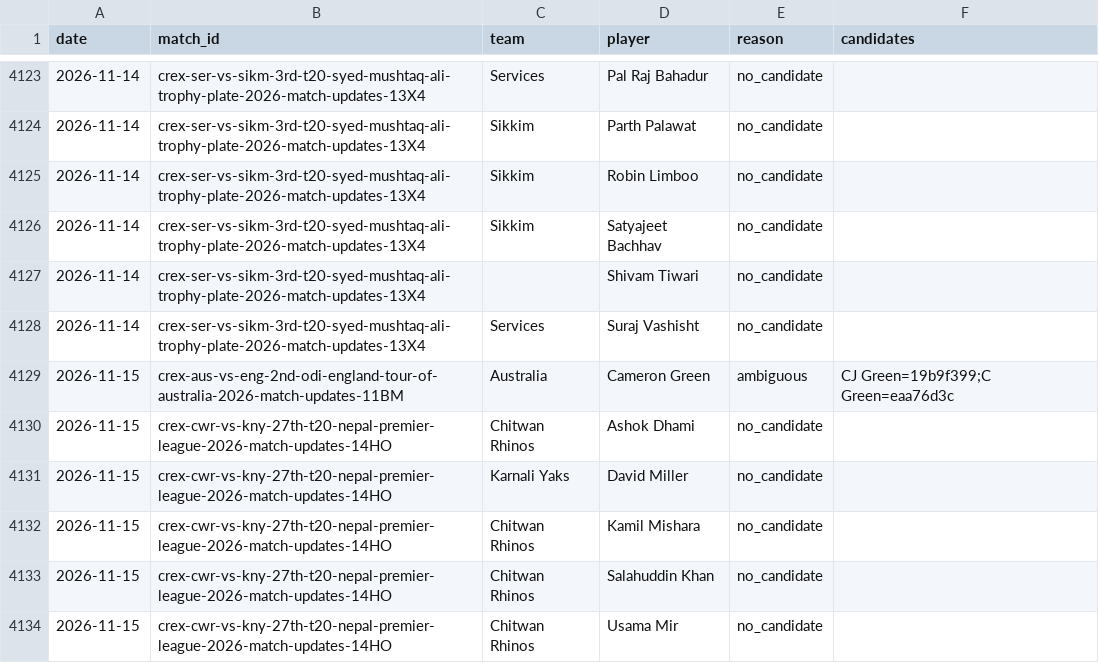
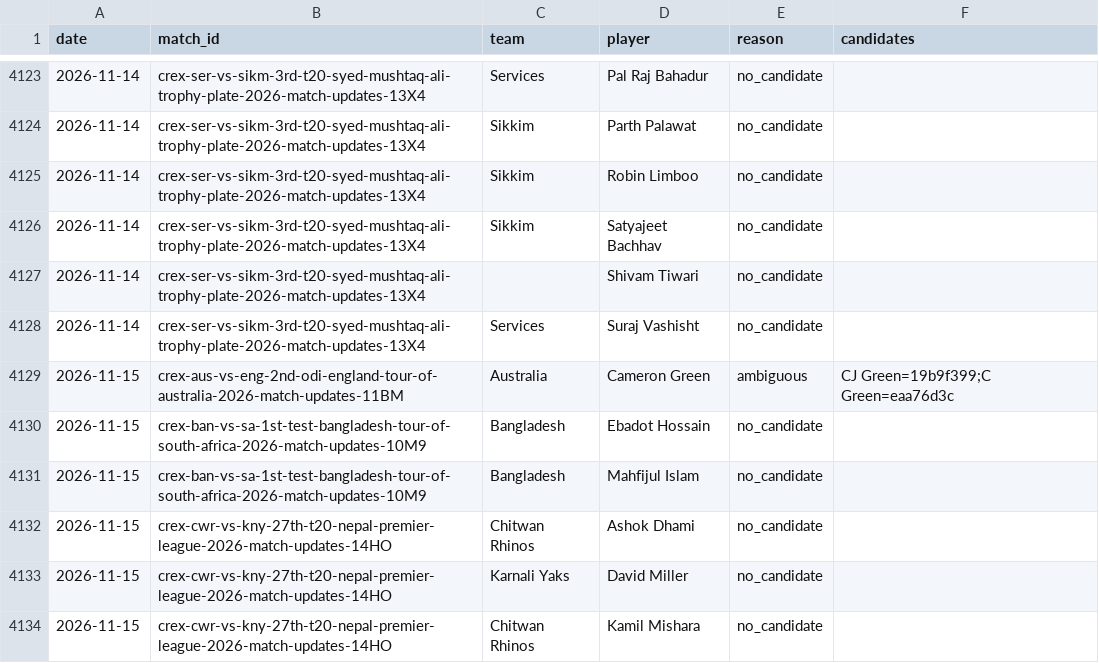
Before and after one commit to dheerajgoel17/cricket-data, a CSV file: data/provisional_unmatched.csv, drawn as a sheet; only a part is shown, gaps mark what is left out; the shorter side is filled out with more unchanged rows; the diff names each change by its address in the sheet, - before the commit and + after, or states it on an @@ line.

```diff
--- a/data/provisional_unmatched.csv
+++ b/data/provisional_unmatched.csv
+row 4130: 2026-11-15 | crex-ban-vs-sa-1st-test-bangladesh-tour-of-south-africa-2026-match-updates-10M9 | Bangladesh | Ebadot Hossain | no_candidate
+row 4131: 2026-11-15 | crex-ban-vs-sa-1st-test-bangladesh-tour-of-south-africa-2026-match-updates-10M9 | Bangladesh | Mahfijul Islam | no_candidate
```
Also changed, not shown: 2 other files.
